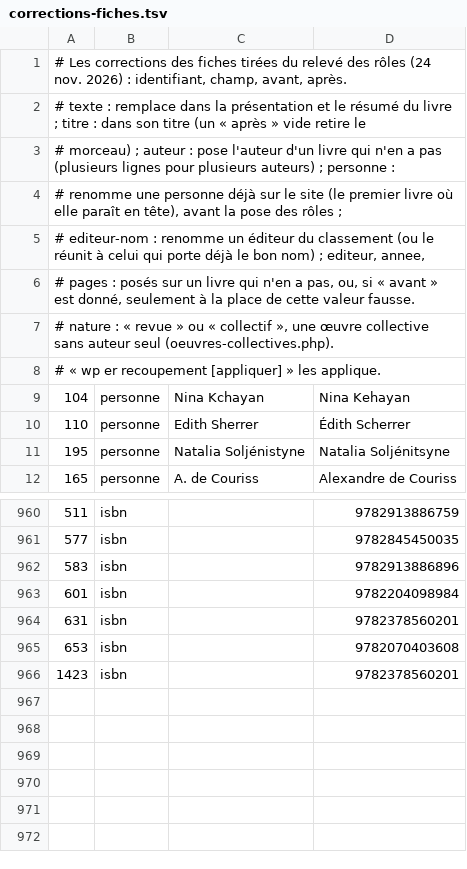
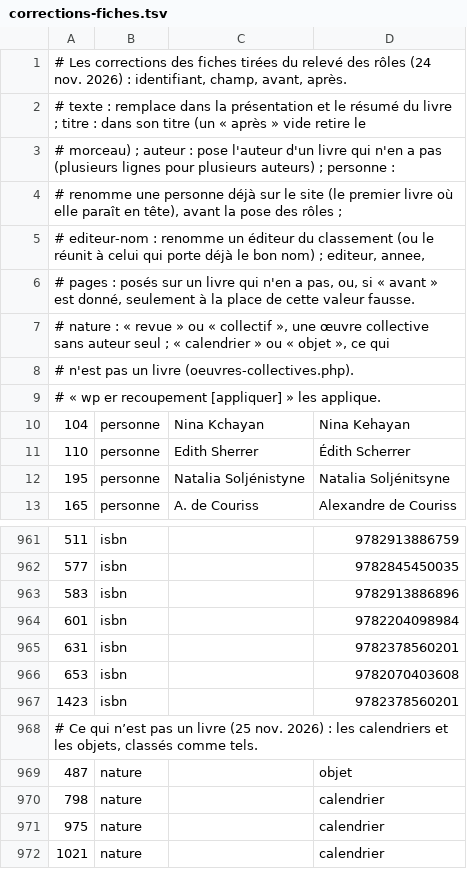
Before and after one commit to andrerakovitch-byte/editeurs-reunis, a TSV file: plugin/er-bascule/donnees/corrections-fiches.tsv, drawn as a sheet; only a part is shown, gaps mark what is left out.

```diff
--- a/plugin/er-bascule/donnees/corrections-fiches.tsv
+++ b/plugin/er-bascule/donnees/corrections-fiches.tsv
@@ -6,3 +6,4 @@
 # pages : posés sur un livre qui n'en a pas, ou, si « avant » est donné, seulement à la place de cette valeur fausse.
-# nature : « revue » ou « collectif », une œuvre collective sans auteur seul (oeuvres-collectives.php).
+# nature : « revue » ou « collectif », une œuvre collective sans auteur seul ; « calendrier » ou « objet », ce qui
+# n'est pas un livre (oeuvres-collectives.php).
 # « wp er recoupement [appliquer] » les applique.
@@ -966 +967,6 @@
 1423	isbn		9782378560201
+# Ce qui n’est pas un livre (25 nov. 2026) : les calendriers et les objets, classés comme tels.
+487	nature		objet
+798	nature		calendrier
+975	nature		calendrier
+1021	nature		calendrier
```
Also changed, not shown: 6 other files.
